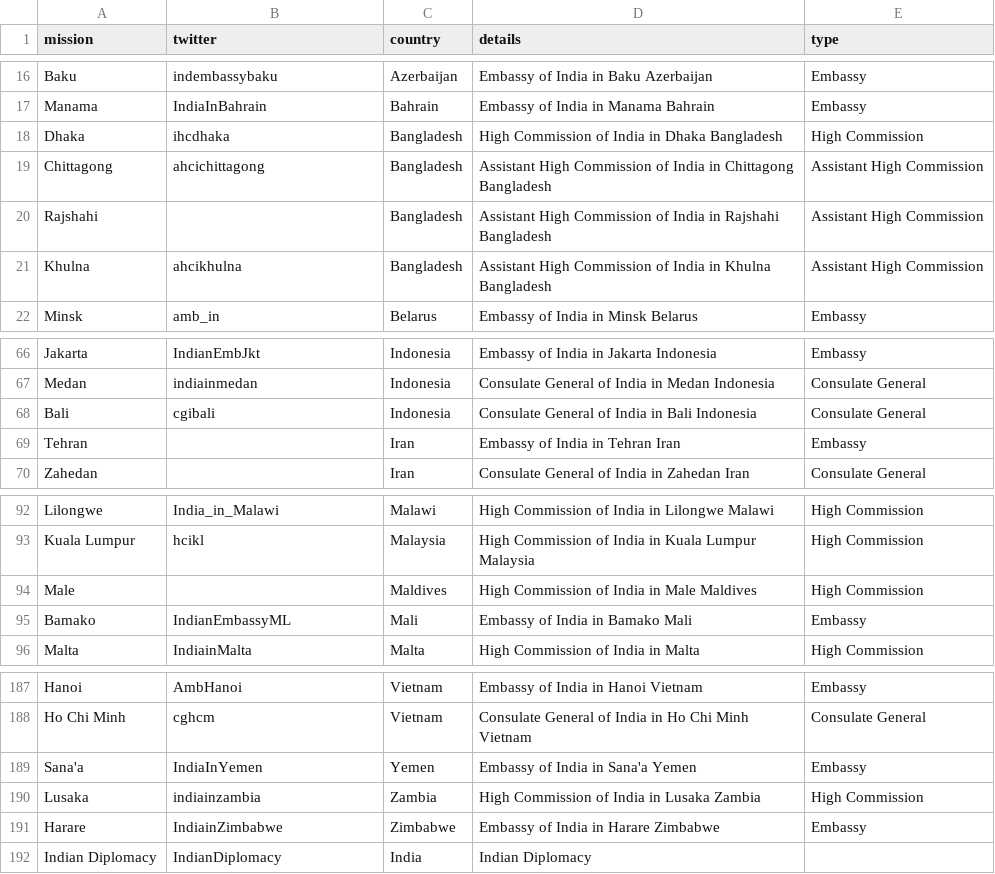
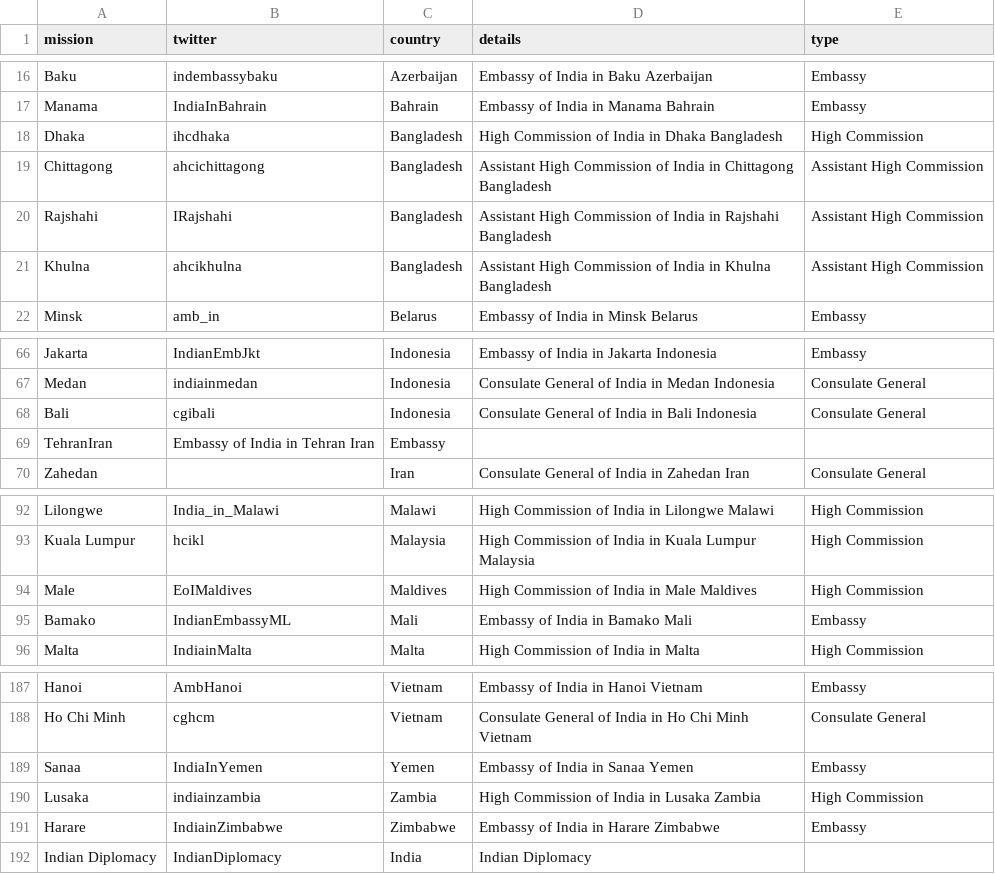
Before and after one commit to vg/twiplomacy, a CSV file: _data/india.csv, drawn as a sheet; only a part is shown, gaps mark what is left out.

Commit message:
Update india.csv

```diff
--- a/_data/india.csv
+++ b/_data/india.csv
@@ -19,3 +19,3 @@ Dhaka,ihcdhaka,Bangladesh,High Commission of India in Dhaka Bangladesh,High Comm
 Chittagong,ahcichittagong,Bangladesh,Assistant High Commission of India in Chittagong Bangladesh,Assistant High Commission
-Rajshahi,,Bangladesh,Assistant High Commission of India in Rajshahi Bangladesh,Assistant High Commission
+Rajshahi,IRajshahi,Bangladesh,Assistant High Commission of India in Rajshahi Bangladesh,Assistant High Commission
 Khulna,ahcikhulna,Bangladesh,Assistant High Commission of India in Khulna Bangladesh,Assistant High Commission
@@ -68,3 +68,3 @@ Medan,indiainmedan,Indonesia,Consulate General of India in Medan Indonesia,Consu
 Bali,cgibali,Indonesia,Consulate General of India in Bali Indonesia,Consulate General
-Tehran,,Iran,Embassy of India in Tehran Iran,Embassy
+TehranIran,Embassy of India in Tehran Iran,Embassy
 Zahedan,,Iran,Consulate General of India in Zahedan Iran,Consulate General
@@ -93,3 +93,3 @@ Lilongwe,India_in_Malawi,Malawi,High Commission of India in Lilongwe Malawi,High
 Kuala Lumpur,hcikl,Malaysia,High Commission of India in Kuala Lumpur Malaysia,High Commission
-Male,,Maldives,High Commission of India in Male Maldives,High Commission
+Male,EoIMaldives,Maldives,High Commission of India in Male Maldives,High Commission
 Bamako,IndianEmbassyML,Mali,Embassy of India in Bamako Mali,Embassy
@@ -188,3 +188,3 @@ Hanoi,AmbHanoi,Vietnam,Embassy of India in Hanoi Vietnam,Embassy
 Ho Chi Minh,cghcm,Vietnam,Consulate General of India in Ho Chi Minh Vietnam,Consulate General
-Sana'a,IndiaInYemen,Yemen,Embassy of India in Sana'a Yemen,Embassy
+Sanaa,IndiaInYemen,Yemen,Embassy of India in Sanaa Yemen,Embassy
 Lusaka,indiainzambia,Zambia,High Commission of India in Lusaka Zambia,High Commission
```
